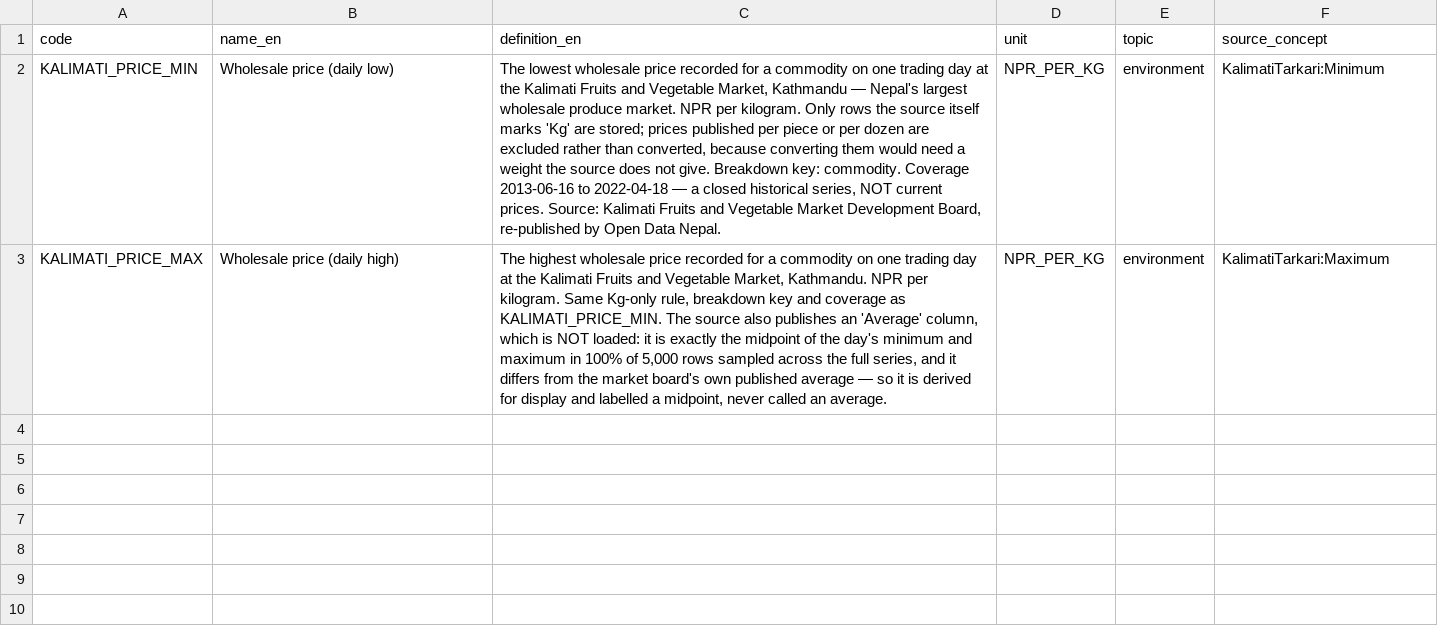
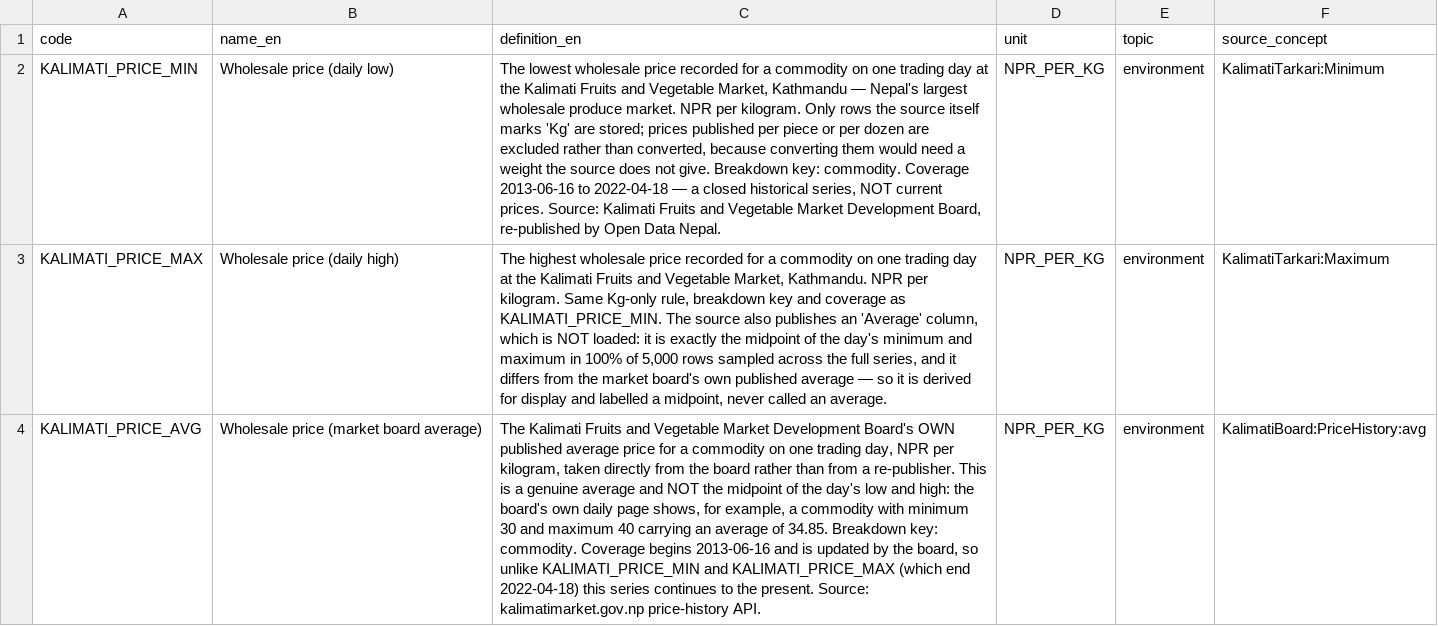
Before and after one commit to indragiri-ai/Nepal_data_base_project, a CSV file: db/seeds/indicators_kalimati.csv, drawn as a sheet; the diff names each change by its address in the sheet, - before the commit and + after, or states it on an @@ line.

```diff
--- a/db/seeds/indicators_kalimati.csv
+++ b/db/seeds/indicators_kalimati.csv
+row 4: KALIMATI_PRICE_AVG | Wholesale price (market board average) | The Kalimati Fruits and Vegetable Market Development Board's OWN published average price for a commodity on one trading day, NPR per kilogram, taken directly from the board rather than from a re-publisher. This is a genuine average and NOT the midpoint of the day's low and high: the board's own daily page shows, for example, a commodity with minimum 30 and maximum 40 carrying an average of 34.85. Breakdown key: commodity. Coverage begins 2013-06-16 and is updated by the board, so unlike KALIMATI_PRICE_MIN and KALIMATI_PRICE_MAX (which end 2022-04-18) this series continues to the present. Source: kalimatimarket.gov.np price-history API. | NPR_PER_KG | environment | KalimatiBoard:PriceHistory:avg
```
Also changed, not shown: 9 other files.
